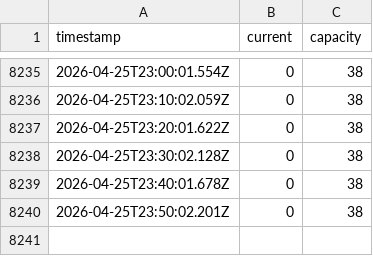
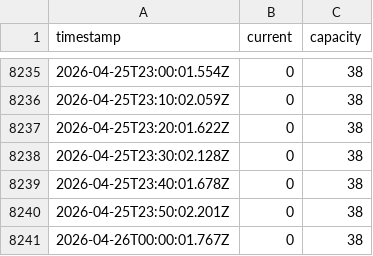
Before and after one commit to RO-Shipman/wellnessRasinova_navstevnost, a CSV file: sauna_occupancy.csv, drawn as a sheet; only a part is shown, gaps mark what is left out; the diff names each change by its address in the sheet, - before the commit and + after, or states it on an @@ line.

Commit message:
Update sauna occupancy data

```diff
--- a/sauna_occupancy.csv
+++ b/sauna_occupancy.csv
+row 8241: 2026-04-26T00:00:01.767Z | 0 | 38
```
